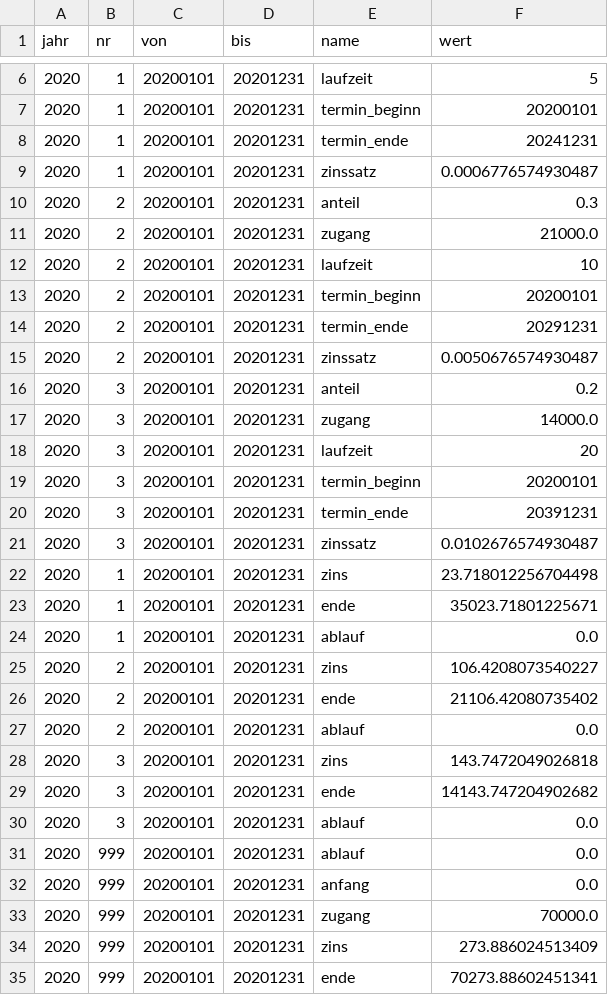
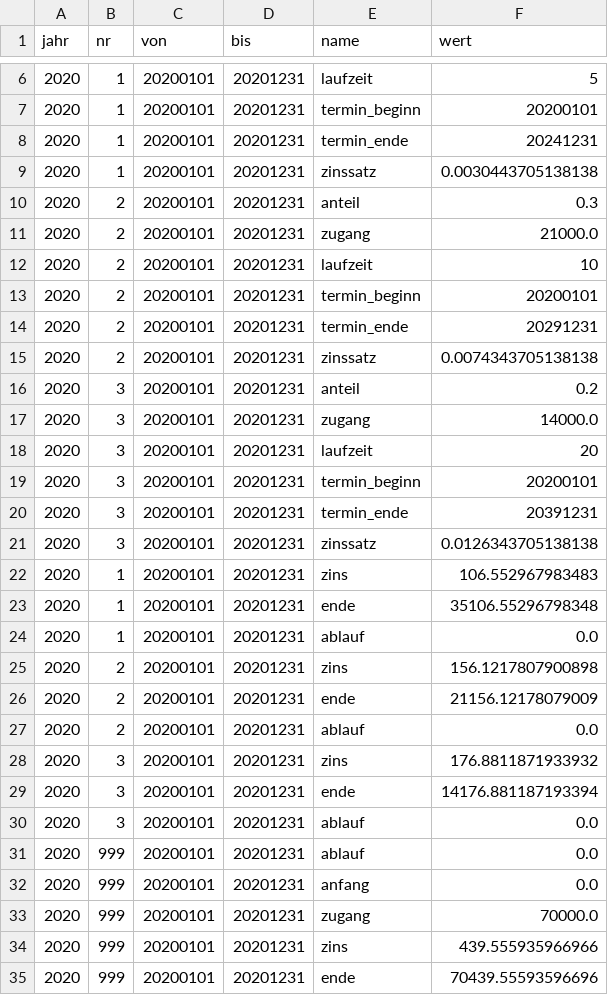
Before and after one commit to KaMusialik/MeinSpiel, a CSV file: Dateien/ka_renten.csv, drawn as a sheet; only a part is shown, gaps mark what is left out.

```diff
--- a/Dateien/ka_renten.csv
+++ b/Dateien/ka_renten.csv
@@ -8,3 +8,3 @@ jahr;nr;von;bis;name;wert
 2020;1;20200101;20201231;termin_ende;20241231
-2020;1;20200101;20201231;zinssatz;0.0006776574930487
+2020;1;20200101;20201231;zinssatz;0.0030443705138138
 2020;2;20200101;20201231;anteil;0.3
@@ -14,3 +14,3 @@ jahr;nr;von;bis;name;wert
 2020;2;20200101;20201231;termin_ende;20291231
-2020;2;20200101;20201231;zinssatz;0.0050676574930487
+2020;2;20200101;20201231;zinssatz;0.0074343705138138
 2020;3;20200101;20201231;anteil;0.2
@@ -20,11 +20,11 @@ jahr;nr;von;bis;name;wert
 2020;3;20200101;20201231;termin_ende;20391231
-2020;3;20200101;20201231;zinssatz;0.0102676574930487
-2020;1;20200101;20201231;zins;23.718012256704498
-2020;1;20200101;20201231;ende;35023.71801225671
+2020;3;20200101;20201231;zinssatz;0.0126343705138138
+2020;1;20200101;20201231;zins;106.552967983483
+2020;1;20200101;20201231;ende;35106.55296798348
 2020;1;20200101;20201231;ablauf;0.0
-2020;2;20200101;20201231;zins;106.4208073540227
-2020;2;20200101;20201231;ende;21106.42080735402
+2020;2;20200101;20201231;zins;156.1217807900898
+2020;2;20200101;20201231;ende;21156.12178079009
 2020;2;20200101;20201231;ablauf;0.0
-2020;3;20200101;20201231;zins;143.7472049026818
-2020;3;20200101;20201231;ende;14143.747204902682
+2020;3;20200101;20201231;zins;176.8811871933932
+2020;3;20200101;20201231;ende;14176.881187193394
 2020;3;20200101;20201231;ablauf;0.0
@@ -33,3 +33,3 @@ jahr;nr;von;bis;name;wert
 2020;999;20200101;20201231;zugang;70000.0
-2020;999;20200101;20201231;zins;273.886024513409
-2020;999;20200101;20201231;ende;70273.88602451341
+2020;999;20200101;20201231;zins;439.555935966966
+2020;999;20200101;20201231;ende;70439.55593596696
```
Also changed, not shown: Dateien/bilanz.csv, Dateien/ka_zinskurve.csv, 19 other files.
